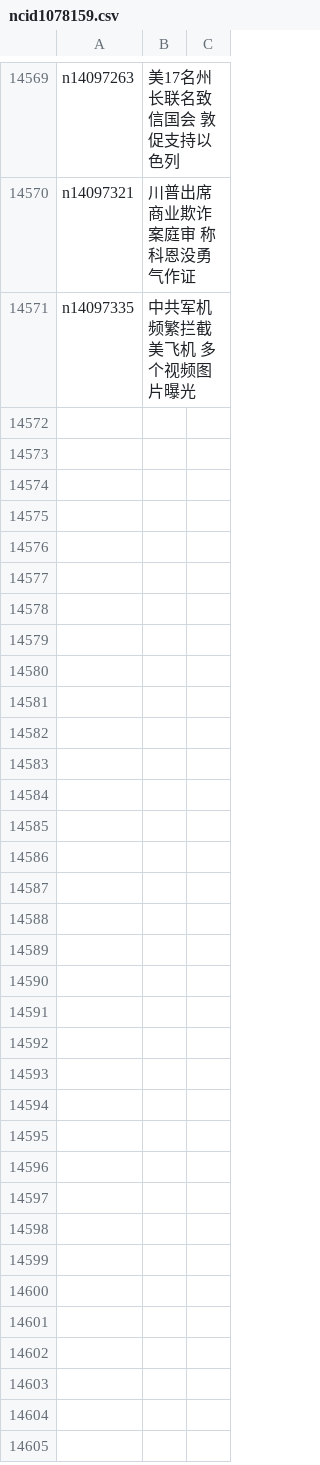
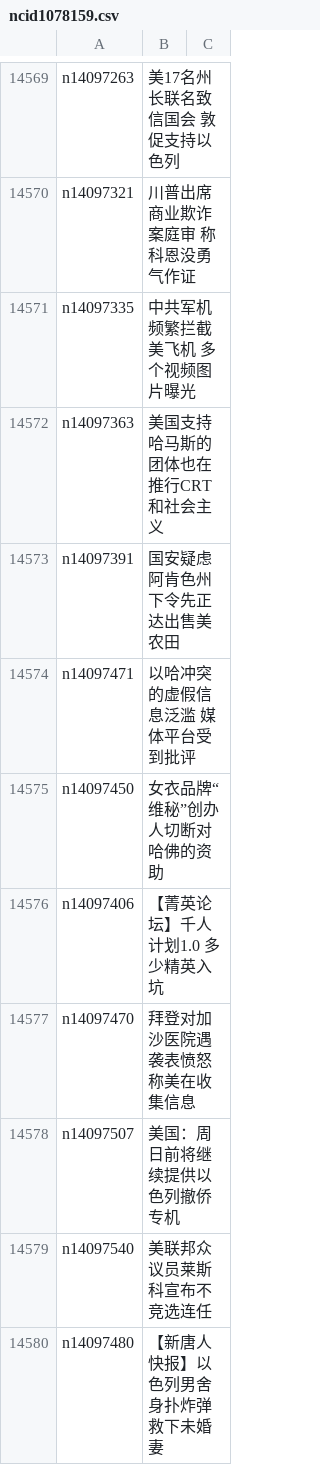
Before and after one commit to epic-marker/epoch-news, a CSV file: indexes/ncid1078159.csv, drawn as a sheet; only a part is shown, gaps mark what is left out; the diff names each change by its address in the sheet, - before the commit and + after, or states it on an @@ line.

```diff
--- a/indexes/ncid1078159.csv
+++ b/indexes/ncid1078159.csv
+row 14572: n14097363 | 美国支持哈马斯的团体也在推行CRT和社会主义
+row 14573: n14097391 | 国安疑虑 阿肯色州下令先正达出售美农田
+row 14574: n14097471 | 以哈冲突的虚假信息泛滥 媒体平台受到批评
+row 14575: n14097450 | 女衣品牌“维秘”创办人切断对哈佛的资助
+row 14576: n14097406 | 【菁英论坛】千人计划1.0 多少精英入坑
+row 14577: n14097470 | 拜登对加沙医院遇袭表愤怒 称美在收集信息
+row 14578: n14097507 | 美国：周日前将继续提供以色列撤侨专机
+row 14579: n14097540 | 美联邦众议员莱斯科宣布不竞选连任
+row 14580: n14097480 | 【新唐人快报】以色列男舍身扑炸弹 救下未婚妻
```
Also changed, not shown: indexes/ncid1078160.csv, indexes/ncid1349362.csv, 50 other files.
